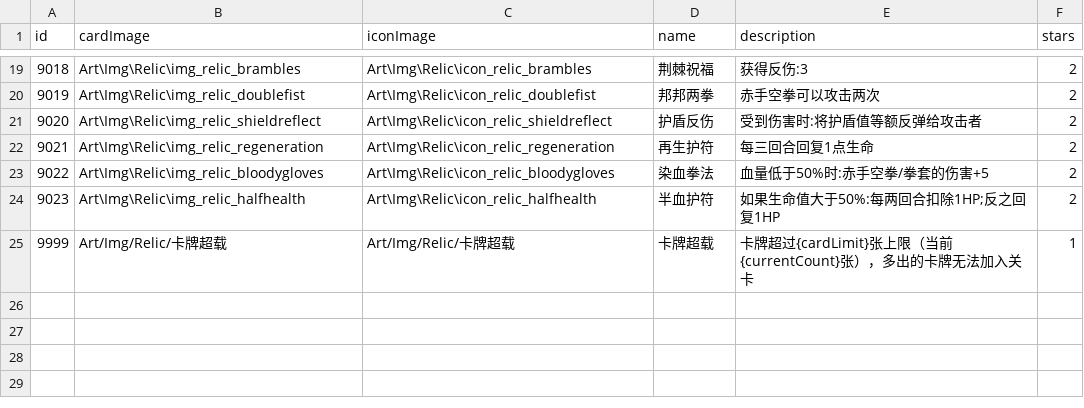
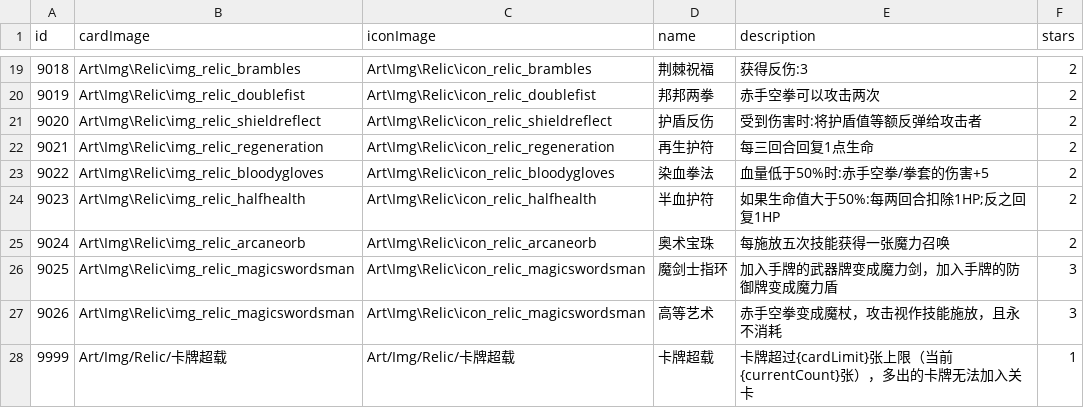
Before and after one commit to Nancobamboo/joeys-nightmare-2, a CSV file: joey2/Assets/Resources/Data/relic_info.csv, drawn as a sheet; only a part is shown, gaps mark what is left out; the diff names each change by its address in the sheet, - before the commit and + after, or states it on an @@ line.

```diff
--- a/joey2/Assets/Resources/Data/relic_info.csv
+++ b/joey2/Assets/Resources/Data/relic_info.csv
+row 25: 9024 | Art\Img\Relic\img_relic_arcaneorb | Art\Img\Relic\icon_relic_arcaneorb | 奥术宝珠 | 每施放五次技能获得一张魔力召唤 | 2
+row 26: 9025 | Art\Img\Relic\img_relic_magicswordsman | Art\Img\Relic\icon_relic_magicswordsman | 魔剑士指环 | 加入手牌的武器牌变成魔力剑，加入手牌的防御牌变成魔力盾 | 3
+row 27: 9026 | Art\Img\Relic\img_relic_magicswordsman | Art\Img\Relic\icon_relic_magicswordsman | 高等艺术 | 赤手空拳变成魔杖，攻击视作技能施放，且永不消耗 | 3
```
Also changed, not shown: joey2/Assets/Resources/Data/card_info.csv, 23 other files.
